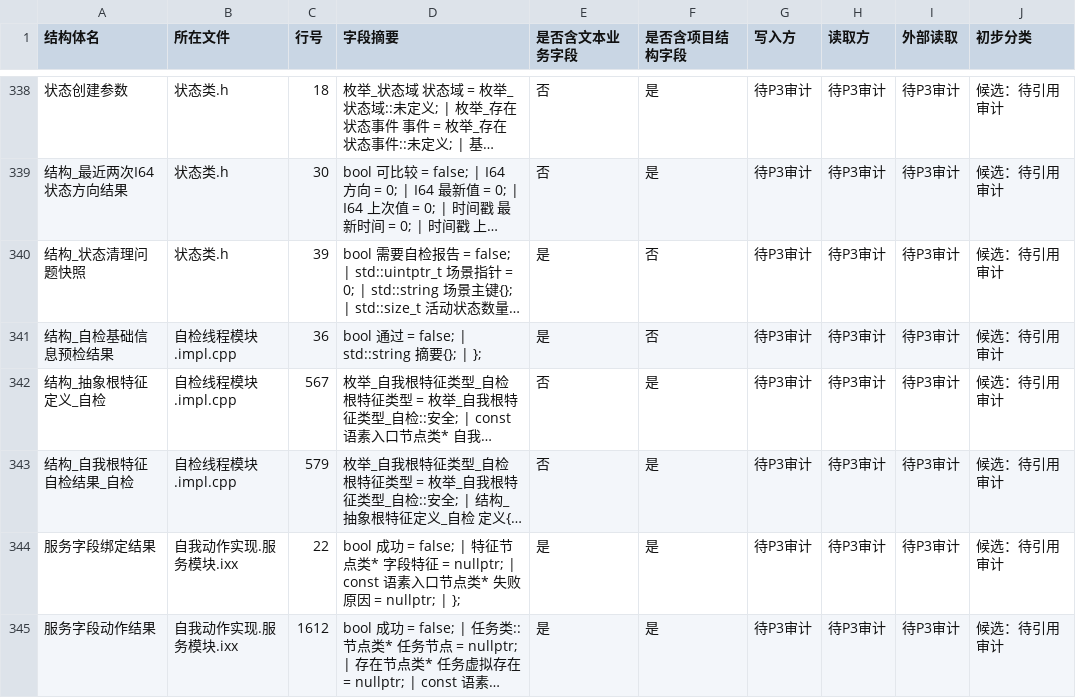
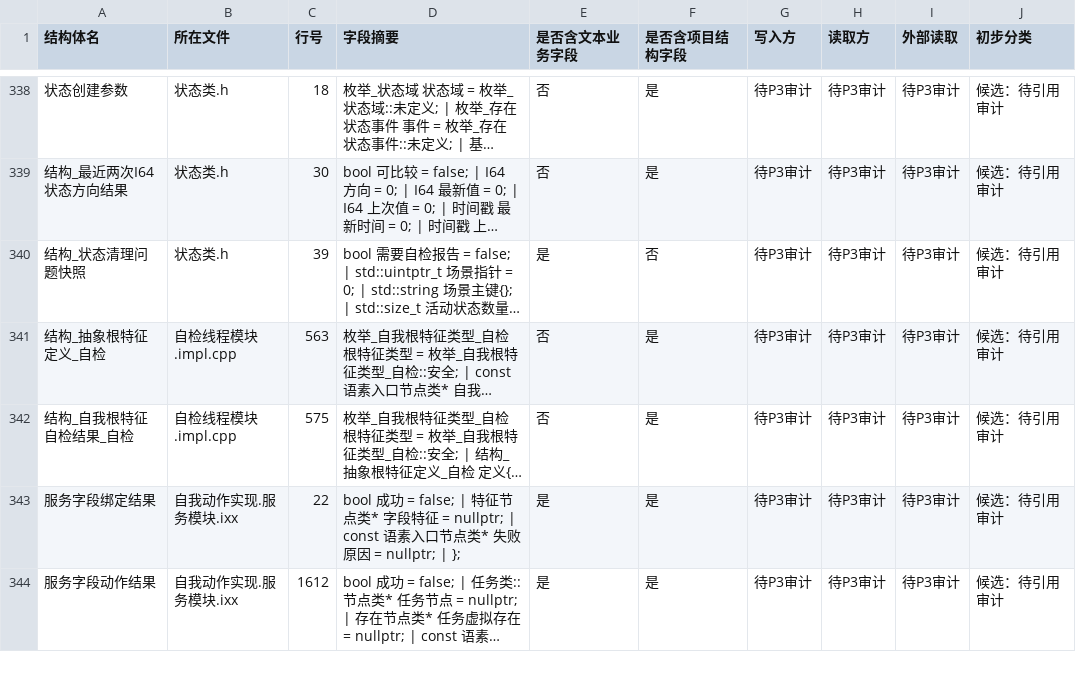
Before and after one commit to chunhaizh-cyber/Birthplace-of-digital-civilization, a TSV file: 实施记录/20260618_项目结构体审计_结构体清单.tsv, drawn as a sheet; only a part is shown, gaps mark what is left out; long unchanged cells end in …; removed rows and columns are numbered as before the commit, all else as after; the diff names each change by its address in the sheet, - before the commit and + after, or states it on an @@ line.

```diff
--- a/实施记录/20260618_项目结构体审计_结构体清单.tsv
+++ b/实施记录/20260618_项目结构体审计_结构体清单.tsv
-row 341: 结构_自检基础信息预检结果 | 自检线程模块.impl.cpp | 36 | bool 通过 = false; | std::string 摘要{}; | }; | 是 | 否 | 待P3审计 | 待P3审计 | 待P3审计 | 候选：待引用审计
-C341 (行号): 567
+C341 (行号): 563
-C342 (行号): 579
+C342 (行号): 575
```
Also changed, not shown: 实施记录/20260618_项目结构体审计_引用函数清单.tsv, 5 other files.
